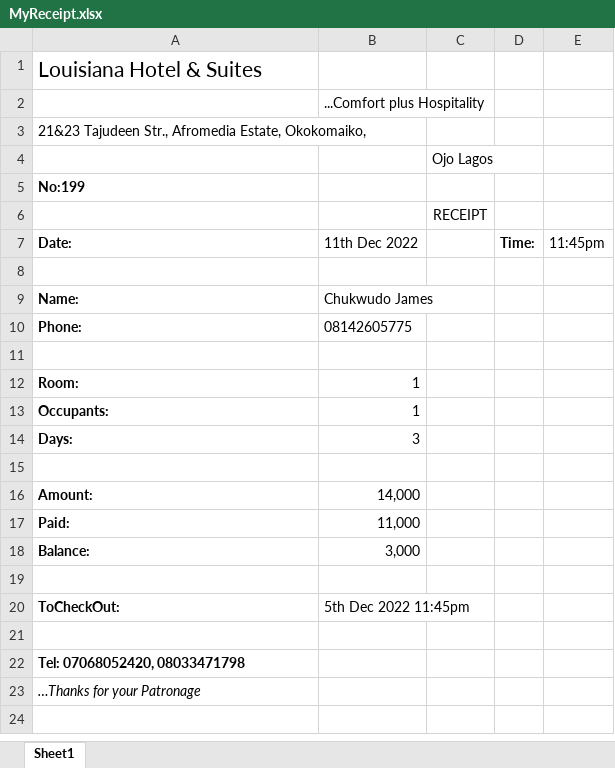
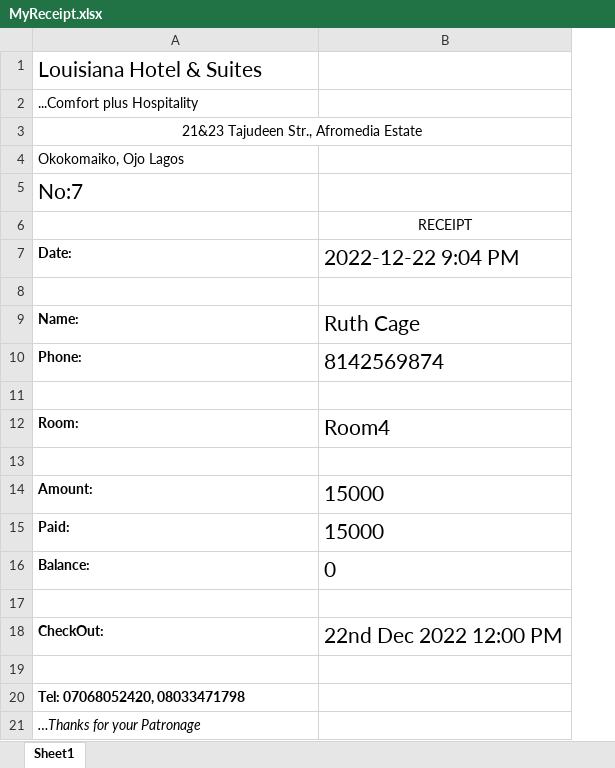
Before and after one commit to johnn21795/HotelApplication, an Excel workbook: src/Raw/MyReceipt.xlsx, sheet Sheet1, drawn as a sheet; values as stored, in another font and other column widths than the file's, no borders; removed rows and columns are numbered as before the commit, all else as after; the diff names each change by its address in the sheet, - before the commit and + after, or states it on an @@ line.

```diff
--- a/src/Raw/MyReceipt.xlsx (sheet Sheet1)
+++ b/src/Raw/MyReceipt.xlsx (sheet Sheet1)
-column B (11th Dec 2022), row 2: ...Comfort plus Hospitality; rows 9-12: Chukwudo James | 08142605775 |  | 1; rows 16-20: 14,000 | 11,000 | 3,000 |  | 5th Dec 2022 11:45pm
-column C, rows 4-6: Ojo Lagos |  | RECEIPT
-column D (Time:), empty
-column E (11:45pm), empty
+column B (2022-12-22 9:04 PM), row 6: RECEIPT; rows 9-18: Ruth Cage | 8142569874 |  | Room4 |  | 15000 | 15000 | 0 |  | 22nd Dec 2022 12:00 PM
-A2 (Date:): (empty)
+A2 (Date:): ...Comfort plus Hospitality
-A3 (Date:): 21&23 Tajudeen Str., Afromedia Estate, Okokomaiko,
+A3 (Date:): 21&23 Tajudeen Str., Afromedia Estate
-A3 alignment: left
+A3 alignment: center
+A3:B3 merged
-A4 (Date:): (empty)
+A4 (Date:): Okokomaiko, Ojo Lagos
-A5 (Date:): No:199
+A5 (Date:): No:7
-A5 bold: on
+A5 bold: off, text size: larger
-row 13: Occupants: | 1
-row 14: Days: | 3
-A18 (Date:): ToCheckOut:
+A18 (Date:): CheckOut:
```
Also changed, not shown: src/Raw/Receipt.xlsx, 8 other files.
